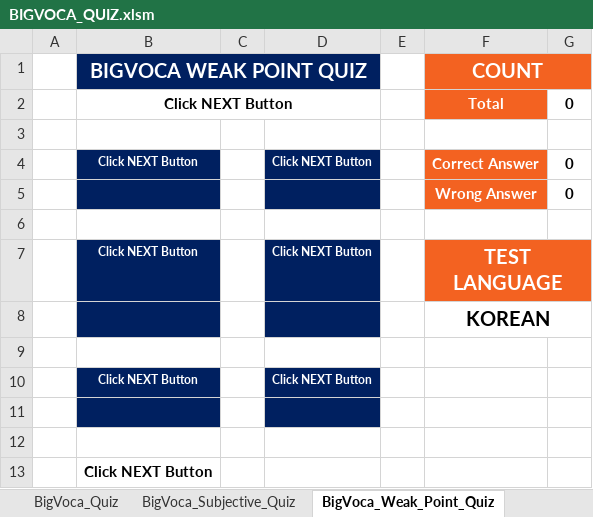
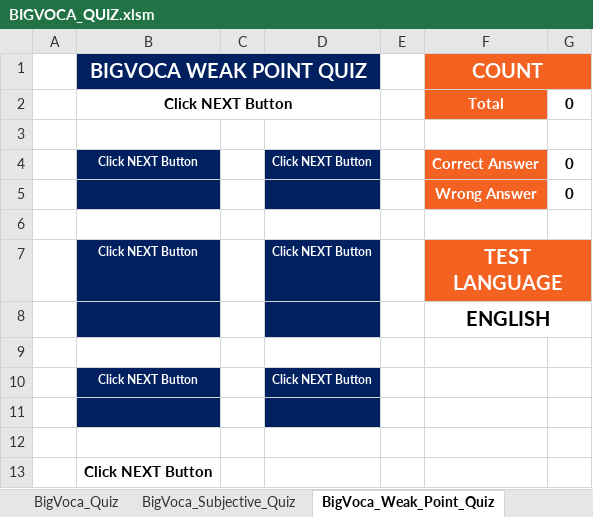
Before and after one commit to yoondowon/BigVocaQuiz_Excel, an Excel workbook: BIGVOCA_QUIZ.xlsm, sheet BigVoca_Weak_Point_Quiz, drawn as a sheet; values as stored, in another font and other column widths than the file's, no borders; charts and pictures not drawn; the diff names each change by its address in the sheet, - before the commit and + after, or states it on an @@ line.

```diff
--- a/BIGVOCA_QUIZ.xlsm (sheet BigVoca_Weak_Point_Quiz)
+++ b/BIGVOCA_QUIZ.xlsm (sheet BigVoca_Weak_Point_Quiz)
-F8 (COUNT): KOREAN
+F8 (COUNT): ENGLISH
```
Also changed, not shown: sheet Quiz_Setting.
